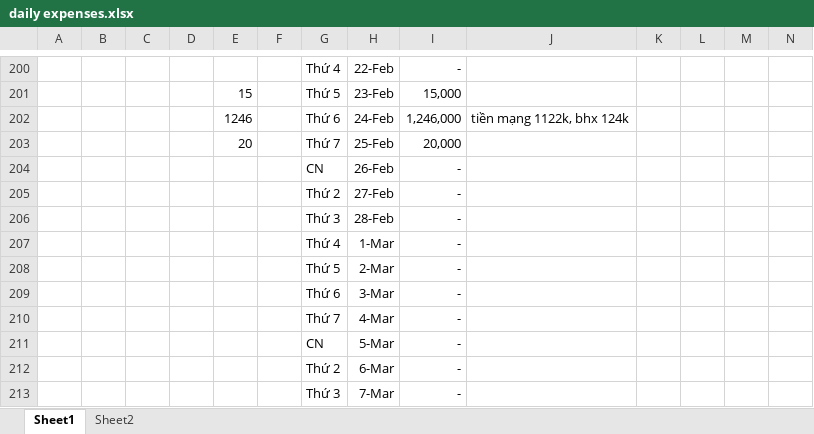
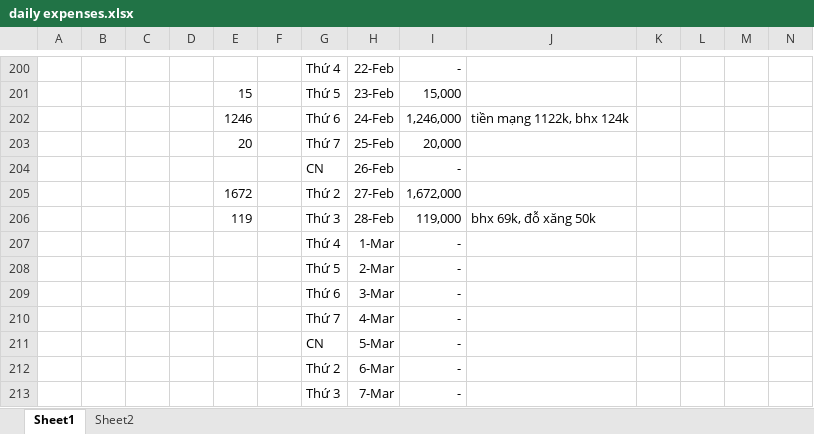
Before and after one commit to longnguyen1233/arduino, an Excel workbook: daily expenses.xlsx, sheet Sheet1, drawn as a sheet; only a part is shown, gaps mark what is left out; values as stored, in another font and other column widths than the file's, no borders; removed rows and columns are numbered as before the commit, all else as after; rows hold the shown columns only; the diff names each change by its address in the sheet, - before the commit and + after, or states it on an @@ line.

Commit message:
28/2

```diff
--- a/daily expenses.xlsx (sheet Sheet1)
+++ b/daily expenses.xlsx (sheet Sheet1)
-E205: (empty)
+E205: 1672
-I205: -
+I205: 1,672,000
-row 206:  |  |  |  |  |  | Thứ 3 | 28-Feb | -
+row 206:  |  |  |  | 119 |  | Thứ 3 | 28-Feb | 119,000 | bhx 69k, đỗ xăng 50k
```
